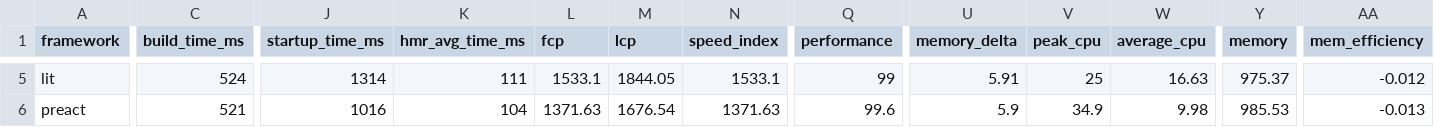
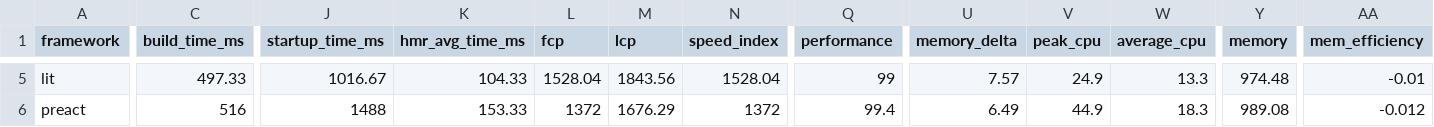
Before and after one commit to Lissy93/framework-benchmarks, a TSV file: results/summary.tsv, drawn as a sheet; only a part is shown, gaps mark what is left out; the diff covers the shown part only; the diff names each change by its address in the sheet, - before the commit and + after, or states it on an @@ line.

```diff
--- a/results/summary.tsv
+++ b/results/summary.tsv
-C5 (build_time_ms): 524
+C5 (build_time_ms): 497.33
-J5 (startup_time_ms): 1314
+J5 (startup_time_ms): 1016.67
-K5 (hmr_avg_time_ms): 111
+K5 (hmr_avg_time_ms): 104.33
-L5 (fcp): 1533.1
+L5 (fcp): 1528.04
-M5 (lcp): 1844.05
+M5 (lcp): 1843.56
-N5 (speed_index): 1533.1
+N5 (speed_index): 1528.04
-U5 (memory_delta): 5.91
+U5 (memory_delta): 7.57
-V5 (peak_cpu): 25
+V5 (peak_cpu): 24.9
-W5 (average_cpu): 16.63
+W5 (average_cpu): 13.3
-Y5 (memory): 975.37
+Y5 (memory): 974.48
-AA5 (mem_efficiency): -0.012
+AA5 (mem_efficiency): -0.01
-C6 (build_time_ms): 521
+C6 (build_time_ms): 516
-J6 (startup_time_ms): 1016
+J6 (startup_time_ms): 1488
-K6 (hmr_avg_time_ms): 104
+K6 (hmr_avg_time_ms): 153.33
-L6 (fcp): 1371.63
+L6 (fcp): 1372
-M6 (lcp): 1676.54
+M6 (lcp): 1676.29
-N6 (speed_index): 1371.63
+N6 (speed_index): 1372
-Q6 (performance): 99.6
+Q6 (performance): 99.4
-U6 (memory_delta): 5.9
+U6 (memory_delta): 6.49
-V6 (peak_cpu): 34.9
+V6 (peak_cpu): 44.9
-W6 (average_cpu): 9.98
+W6 (average_cpu): 18.3
-Y6 (memory): 985.53
+Y6 (memory): 989.08
-AA6 (mem_efficiency): -0.013
+AA6 (mem_efficiency): -0.012
```
Also changed, not shown: 108 edited cells elsewhere in this file, 1 other file.
